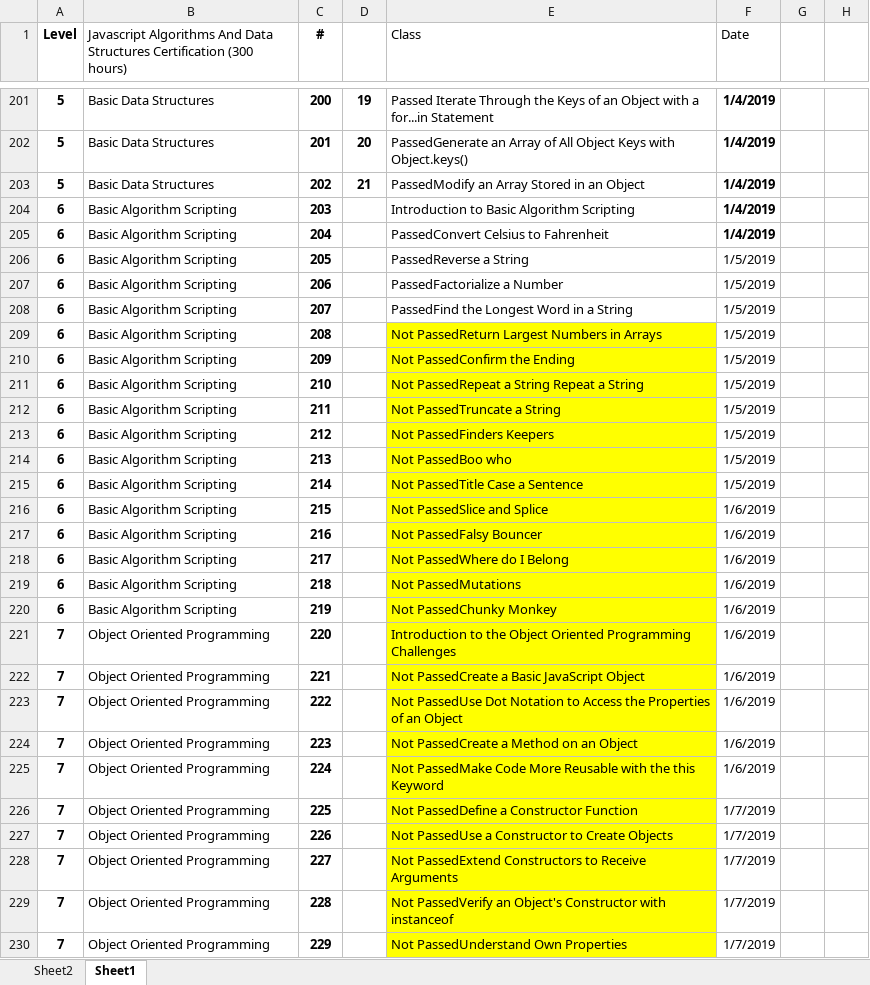
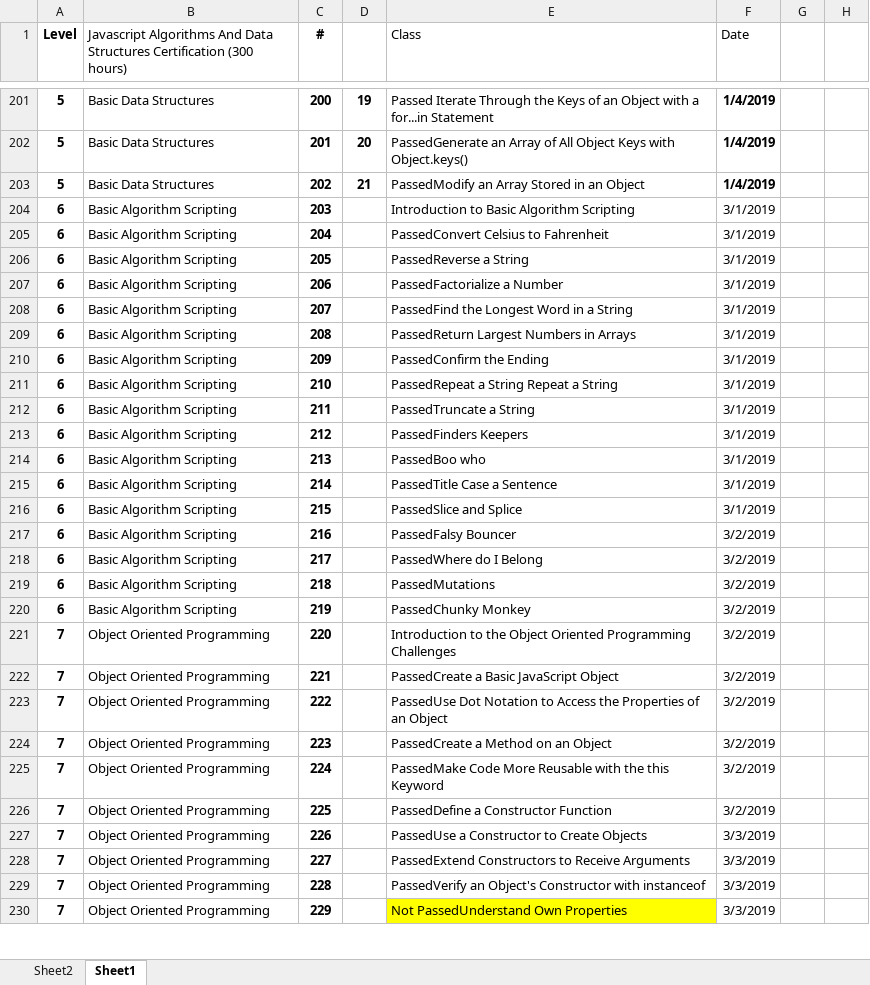
Before and after one commit to efmcoder/javascript, an Excel workbook: FreeCodeCamp.xlsx, sheet Sheet1, drawn as a sheet; only a part is shown, gaps mark what is left out; values as stored, in another font and other column widths than the file's, no borders; conditional formats not drawn; the diff covers the shown part only; the diff names each change by its address in the sheet, - before the commit and + after, or states it on an @@ line.

```diff
--- a/FreeCodeCamp.xlsx (sheet Sheet1)
+++ b/FreeCodeCamp.xlsx (sheet Sheet1)
-F204:F205 (Date): 1/4/2019
+F204:F205 (Date): 3/1/2019
-F204:F205 bold: on
+F204:F205 bold: off
-F206:F215 (Date): 1/5/2019
+F206:F215 (Date): 3/1/2019
-E209 (Class): Not PassedReturn Largest Numbers in Arrays
+E209 (Class): PassedReturn Largest Numbers in Arrays
-E209:E229 fill: #FFFF00
+E209:E229 fill: none
-E210 (Class): Not PassedConfirm the Ending
+E210 (Class): PassedConfirm the Ending
-E211 (Class): Not PassedRepeat a String Repeat a String
+E211 (Class): PassedRepeat a String Repeat a String
-E212 (Class): Not PassedTruncate a String
+E212 (Class): PassedTruncate a String
-E213 (Class): Not PassedFinders Keepers
+E213 (Class): PassedFinders Keepers
-E214 (Class): Not PassedBoo who
+E214 (Class): PassedBoo who
-E215 (Class): Not PassedTitle Case a Sentence
+E215 (Class): PassedTitle Case a Sentence
-E216 (Class): Not PassedSlice and Splice
+E216 (Class): PassedSlice and Splice
-F216 (Date): 1/6/2019
+F216 (Date): 3/1/2019
-E217 (Class): Not PassedFalsy Bouncer
+E217 (Class): PassedFalsy Bouncer
-F217:F225 (Date): 1/6/2019
+F217:F225 (Date): 3/2/2019
-E218 (Class): Not PassedWhere do I Belong
+E218 (Class): PassedWhere do I Belong
-E219 (Class): Not PassedMutations
+E219 (Class): PassedMutations
-E220 (Class): Not PassedChunky Monkey
+E220 (Class): PassedChunky Monkey
-E222 (Class): Not PassedCreate a Basic JavaScript Object
+E222 (Class): PassedCreate a Basic JavaScript Object
-E223 (Class): Not PassedUse Dot…
+E223 (Class): PassedUse Dot…
-E224 (Class): Not PassedCreate a Method on an Object
+E224 (Class): PassedCreate a Method on an Object
-E225 (Class): Not PassedMake Code…
+E225 (Class): PassedMake Code…
-E226 (Class): Not PassedDefine a Constructor Function
+E226 (Class): PassedDefine a Constructor Function
-F226 (Date): 1/7/2019
+F226 (Date): 3/2/2019
-E227 (Class): Not PassedUse a Constructor to Create Objects
+E227 (Class): PassedUse a Constructor to Create Objects
-F227:F230 (Date): 1/7/2019
+F227:F230 (Date): 3/3/2019
-E228 (Class): Not PassedExtend Constructors…
+E228 (Class): PassedExtend Constructors…
-E229 (Class): Not PassedVerify an…
+E229 (Class): PassedVerify an…
```
Also changed, not shown: 69 edited cells elsewhere in this sheet, 8 other files.
